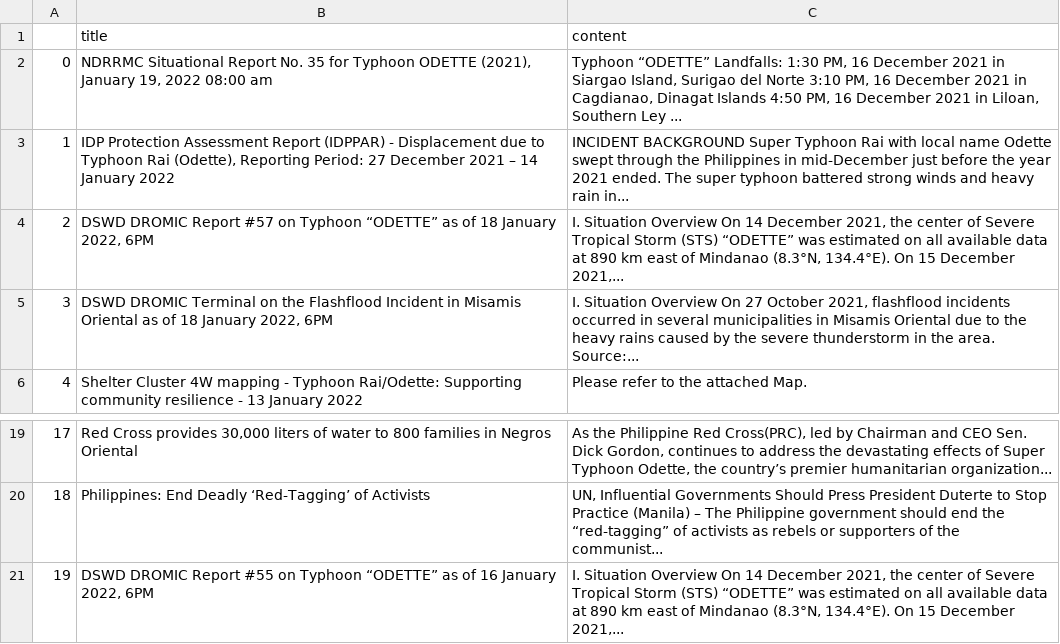
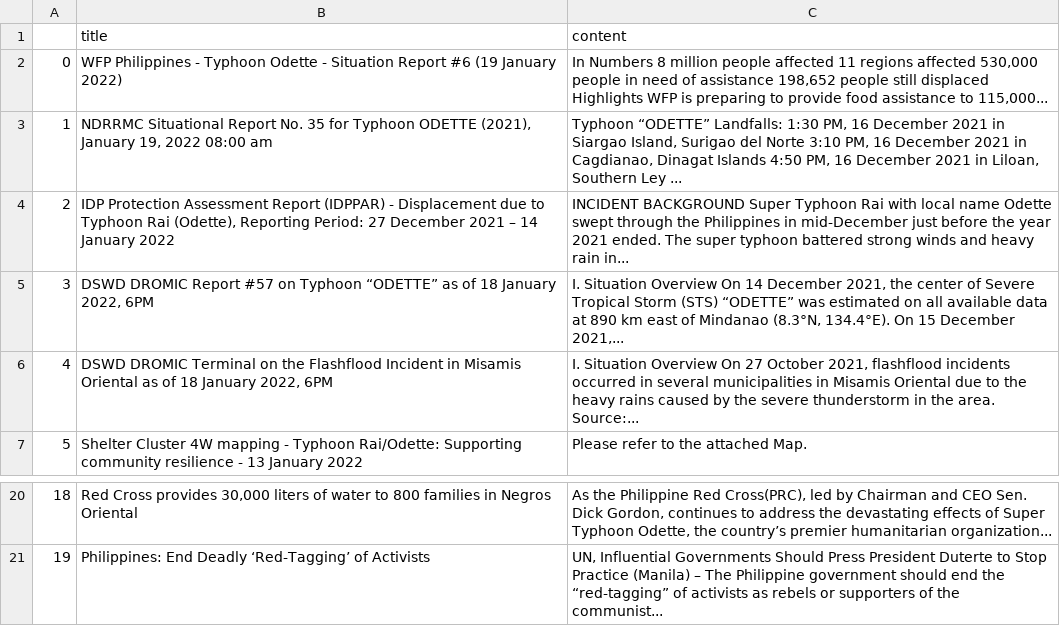
Before and after one commit to jgulane/Autoscraper-2, a CSV file: emergency_reports.csv, drawn as a sheet; only a part is shown, gaps mark what is left out; removed rows and columns are numbered as before the commit, all else as after; the diff names each change by its address in the sheet, - before the commit and + after, or states it on an @@ line.

```diff
--- a/emergency_reports.csv
+++ b/emergency_reports.csv
+row 2: 0 | WFP Philippines - Typhoon Odette - Situation Report #6 (19 January 2022) | In Numbers 8 million people affected 11 regions affected 530,000 people in need of assistance 198,652 people still displaced Highlights WFP is preparing to provide food assistance to 115,000...
@@ column A renumbered between rows 3 and 21 @@
-row 21: 19 | DSWD DROMIC Report #55 on Typhoon “ODETTE” as of 16 January 2022, 6PM | I. Situation Overview On 14 December 2021, the center of Severe Tropical Storm (STS) “ODETTE” was estimated on all available data at 890 km east of Mindanao (8.3°N, 134.4°E). On 15 December 2021,...
```
